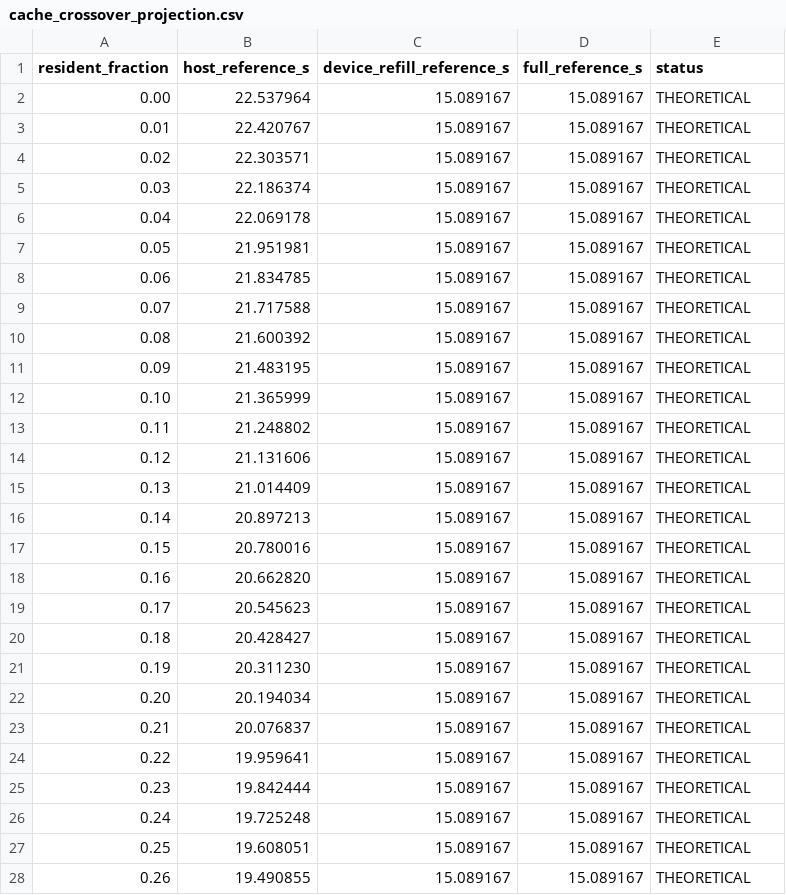
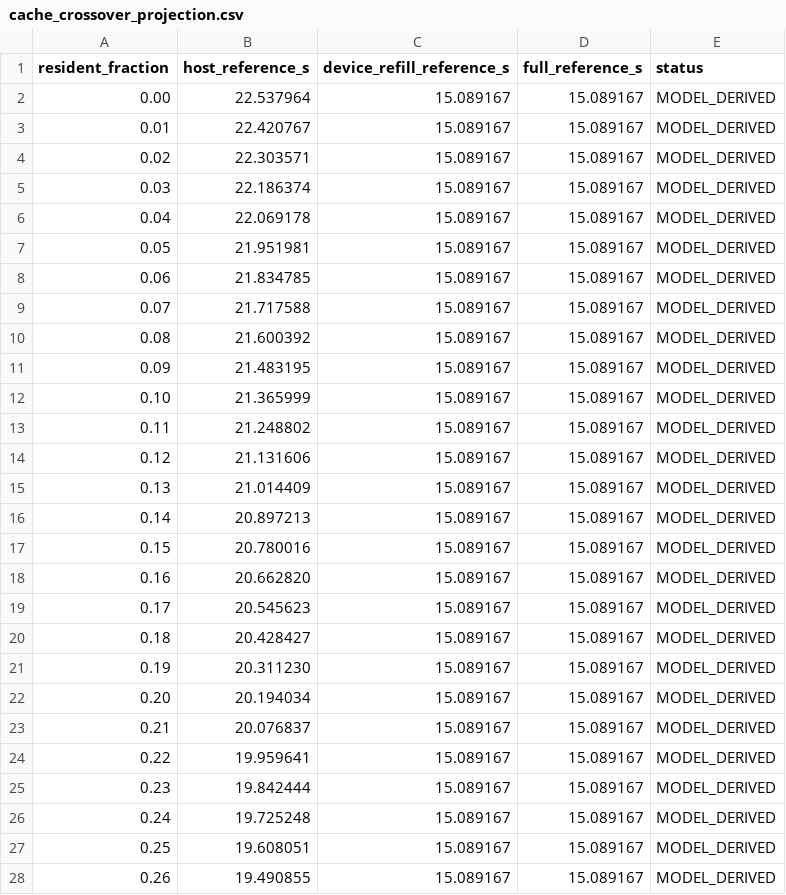
Before and after one commit to zzbaw130/fpga_pushdown, a CSV file: paper/model/cache_crossover_projection.csv, drawn as a sheet; only a part is shown; the diff covers the shown part only.

```diff
--- a/paper/model/cache_crossover_projection.csv
+++ b/paper/model/cache_crossover_projection.csv
@@ -1,28 +1,28 @@
 resident_fraction,host_reference_s,device_refill_reference_s,full_reference_s,status
-0.00,22.537964,15.089167,15.089167,THEORETICAL
-0.01,22.420767,15.089167,15.089167,THEORETICAL
-0.02,22.303571,15.089167,15.089167,THEORETICAL
-0.03,22.186374,15.089167,15.089167,THEORETICAL
-0.04,22.069178,15.089167,15.089167,THEORETICAL
-0.05,21.951981,15.089167,15.089167,THEORETICAL
-0.06,21.834785,15.089167,15.089167,THEORETICAL
-0.07,21.717588,15.089167,15.089167,THEORETICAL
-0.08,21.600392,15.089167,15.089167,THEORETICAL
-0.09,21.483195,15.089167,15.089167,THEORETICAL
-0.10,21.365999,15.089167,15.089167,THEORETICAL
-0.11,21.248802,15.089167,15.089167,THEORETICAL
-0.12,21.131606,15.089167,15.089167,THEORETICAL
-0.13,21.014409,15.089167,15.089167,THEORETICAL
-0.14,20.897213,15.089167,15.089167,THEORETICAL
-0.15,20.780016,15.089167,15.089167,THEORETICAL
-0.16,20.662820,15.089167,15.089167,THEORETICAL
-0.17,20.545623,15.089167,15.089167,THEORETICAL
-0.18,20.428427,15.089167,15.089167,THEORETICAL
-0.19,20.311230,15.089167,15.089167,THEORETICAL
-0.20,20.194034,15.089167,15.089167,THEORETICAL
-0.21,20.076837,15.089167,15.089167,THEORETICAL
-0.22,19.959641,15.089167,15.089167,THEORETICAL
-0.23,19.842444,15.089167,15.089167,THEORETICAL
-0.24,19.725248,15.089167,15.089167,THEORETICAL
-0.25,19.608051,15.089167,15.089167,THEORETICAL
-0.26,19.490855,15.089167,15.089167,THEORETICAL
+0.00,22.537964,15.089167,15.089167,MODEL_DERIVED
+0.01,22.420767,15.089167,15.089167,MODEL_DERIVED
+0.02,22.303571,15.089167,15.089167,MODEL_DERIVED
+0.03,22.186374,15.089167,15.089167,MODEL_DERIVED
+0.04,22.069178,15.089167,15.089167,MODEL_DERIVED
+0.05,21.951981,15.089167,15.089167,MODEL_DERIVED
+0.06,21.834785,15.089167,15.089167,MODEL_DERIVED
+0.07,21.717588,15.089167,15.089167,MODEL_DERIVED
+0.08,21.600392,15.089167,15.089167,MODEL_DERIVED
+0.09,21.483195,15.089167,15.089167,MODEL_DERIVED
+0.10,21.365999,15.089167,15.089167,MODEL_DERIVED
+0.11,21.248802,15.089167,15.089167,MODEL_DERIVED
+0.12,21.131606,15.089167,15.089167,MODEL_DERIVED
+0.13,21.014409,15.089167,15.089167,MODEL_DERIVED
+0.14,20.897213,15.089167,15.089167,MODEL_DERIVED
+0.15,20.780016,15.089167,15.089167,MODEL_DERIVED
+0.16,20.662820,15.089167,15.089167,MODEL_DERIVED
+0.17,20.545623,15.089167,15.089167,MODEL_DERIVED
+0.18,20.428427,15.089167,15.089167,MODEL_DERIVED
+0.19,20.311230,15.089167,15.089167,MODEL_DERIVED
+0.20,20.194034,15.089167,15.089167,MODEL_DERIVED
+0.21,20.076837,15.089167,15.089167,MODEL_DERIVED
+0.22,19.959641,15.089167,15.089167,MODEL_DERIVED
+0.23,19.842444,15.089167,15.089167,MODEL_DERIVED
+0.24,19.725248,15.089167,15.089167,MODEL_DERIVED
+0.25,19.608051,15.089167,15.089167,MODEL_DERIVED
+0.26,19.490855,15.089167,15.089167,MODEL_DERIVED
```
Also changed, not shown: 74 edited cells elsewhere in this file, paper/model/memory_projection.csv, paper/model/query_projection.csv, 20 other files.
